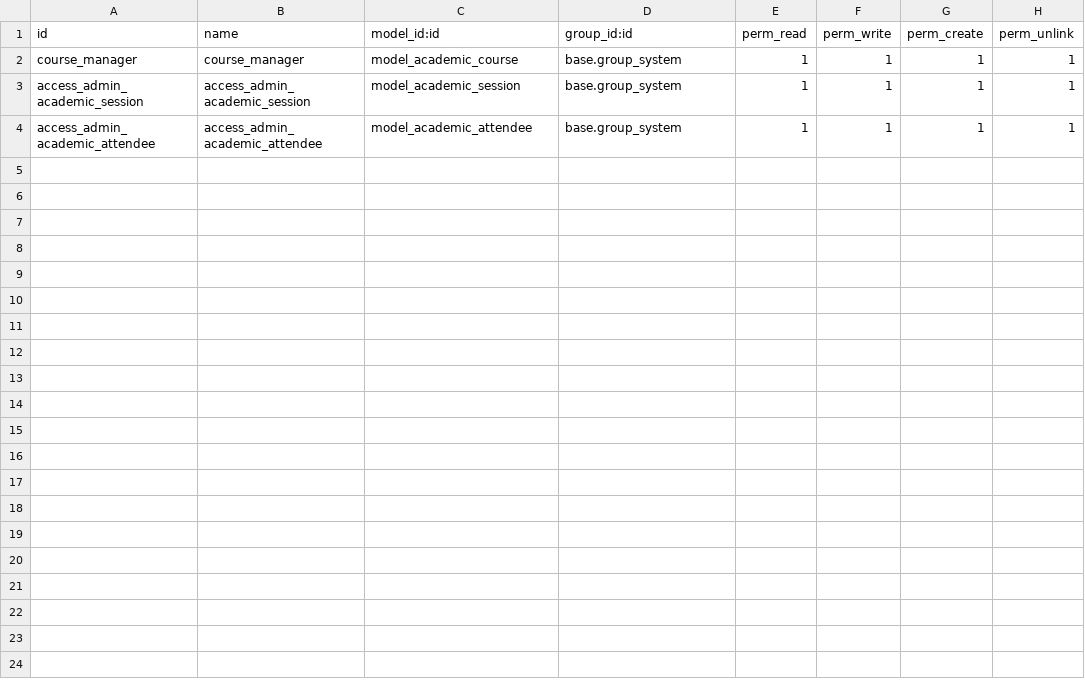
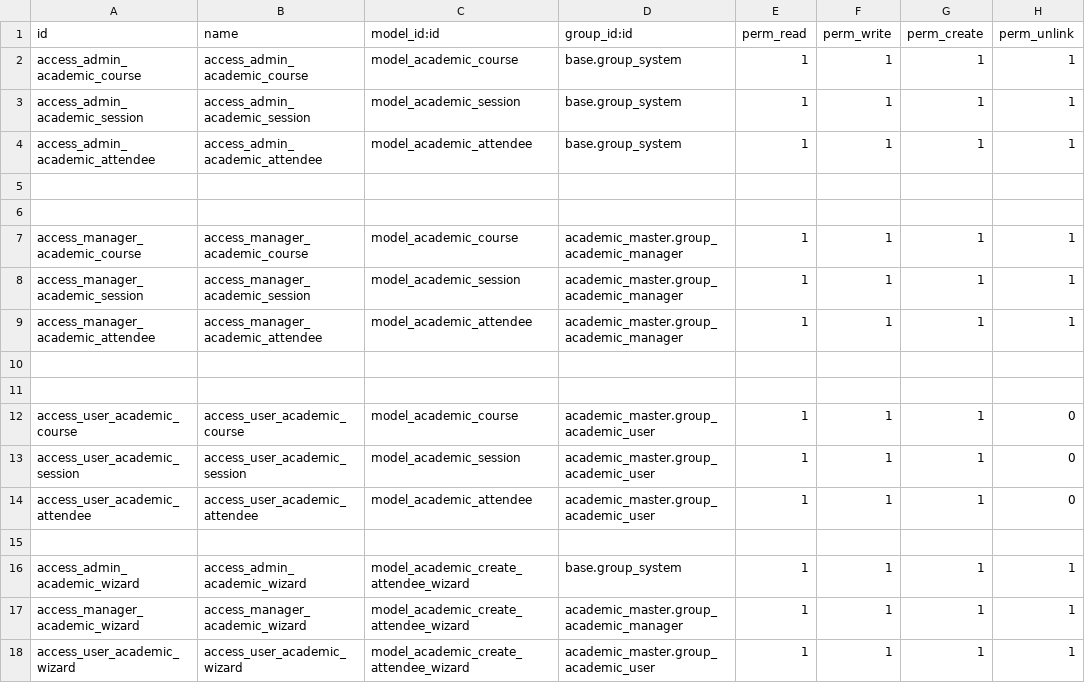
Before and after one commit to MoehammadRizky/academic, a CSV file: academic_master/security/ir.model.access.csv, drawn as a sheet.

```diff
--- a/academic_master/security/ir.model.access.csv
+++ b/academic_master/security/ir.model.access.csv
@@ -1,4 +1,18 @@
 id,name,model_id:id,group_id:id,perm_read,perm_write,perm_create,perm_unlink
-course_manager,course_manager,model_academic_course,base.group_system,1,1,1,1
+access_admin_academic_course,access_admin_academic_course,model_academic_course,base.group_system,1,1,1,1
 access_admin_academic_session,access_admin_academic_session,model_academic_session,base.group_system,1,1,1,1
 access_admin_academic_attendee,access_admin_academic_attendee,model_academic_attendee,base.group_system,1,1,1,1
+
+
+access_manager_academic_course,access_manager_academic_course,model_academic_course,academic_master.group_academic_manager,1,1,1,1
+access_manager_academic_session,access_manager_academic_session,model_academic_session,academic_master.group_academic_manager,1,1,1,1
+access_manager_academic_attendee,access_manager_academic_attendee,model_academic_attendee,academic_master.group_academic_manager,1,1,1,1
+
+
+access_user_academic_course,access_user_academic_course,model_academic_course,academic_master.group_academic_user,1,1,1,0
+access_user_academic_session,access_user_academic_session,model_academic_session,academic_master.group_academic_user,1,1,1,0
+access_user_academic_attendee,access_user_academic_attendee,model_academic_attendee,academic_master.group_academic_user,1,1,1,0
+
+access_admin_academic_wizard,access_admin_academic_wizard,model_academic_create_attendee_wizard,base.group_system,1,1,1,1
+access_manager_academic_wizard,access_manager_academic_wizard,model_academic_create_attendee_wizard,academic_master.group_academic_manager,1,1,1,1
+access_user_academic_wizard,access_user_academic_wizard,model_academic_create_attendee_wizard,academic_master.group_academic_user,1,1,1,1
```
Also changed, not shown: 12 other files.
